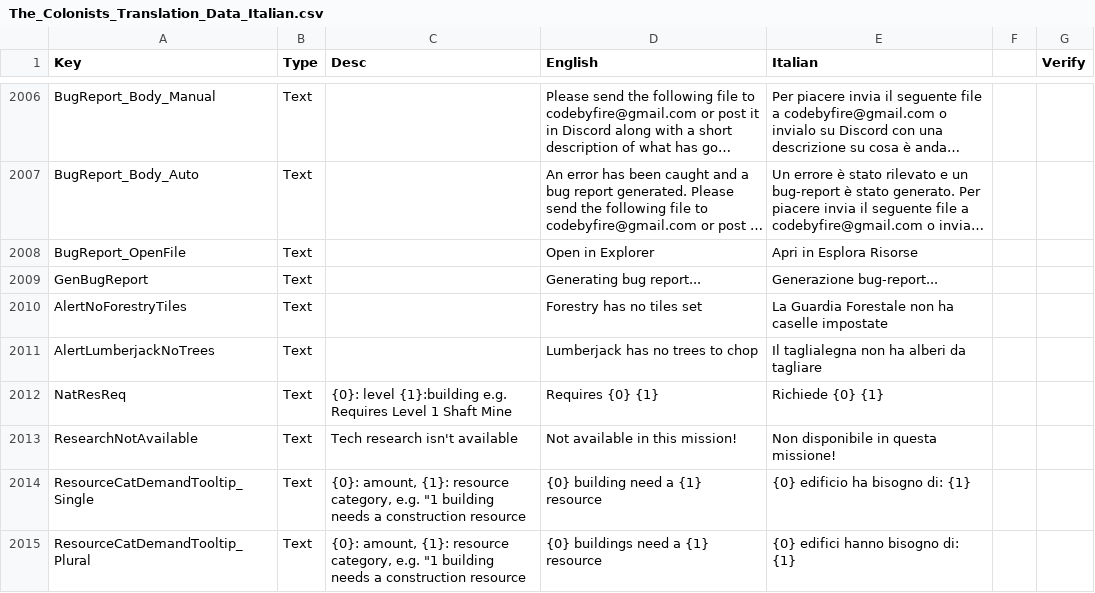
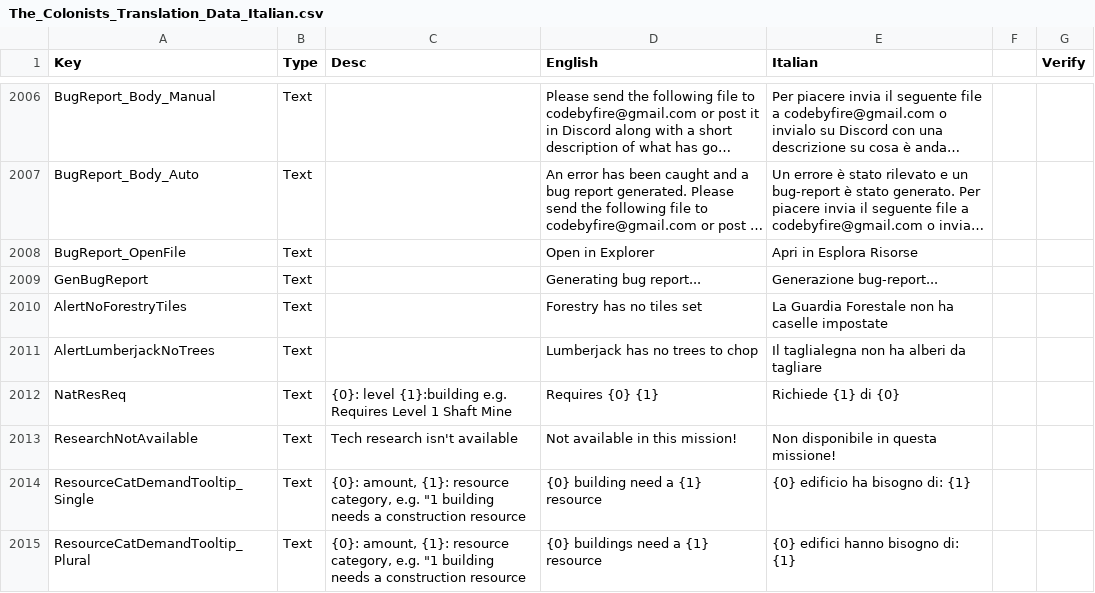
Before and after one commit to ScrappyCocco/TheColonistsItalian, a CSV file: The_Colonists_Translation_Data_Italian.csv, drawn as a sheet; only a part is shown, gaps mark what is left out; long unchanged cells end in …; the diff covers the shown part only.

```diff
--- a/The_Colonists_Translation_Data_Italian.csv
+++ b/The_Colonists_Translation_Data_Italian.csv
@@ -2571,3 +2571,3 @@ AlertNoForestryTiles,Text,,Forestry has no tiles set,La Guardia Forestale non ha
 AlertLumberjackNoTrees,Text,,Lumberjack has no trees to chop,Il taglialegna non ha alberi da tagliare,,
-NatResReq,Text,{0}: level {1}:building e.g. Requires Level 1 Shaft Mine,Requires {0} {1},Richiede {0} {1},,
+NatResReq,Text,{0}: level {1}:building e.g. Requires Level 1 Shaft Mine,Requires {0} {1},Richiede {1} di {0},,
 ResearchNotAvailable,Text,Tech research isn't available,Not available in this mission!,Non disponibile in questa missione!,,
```
Also changed, not shown: 6 edited cells elsewhere in this file, 1 other file.
